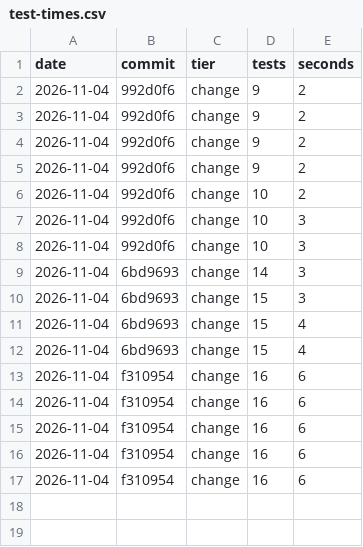
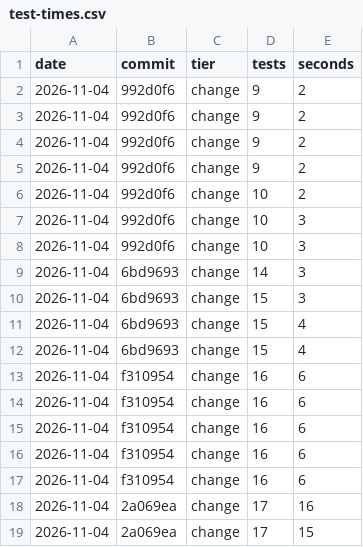
Before and after one commit to wizdes/MacDiskStats, a CSV file: docs/test-times.csv, drawn as a sheet.

Commit message:
Rename to MacDiskStats; visible cushions, narrow columns, folder status line, click speed measure
Checks 17 of 17. On the whole disk: click 25 ms, layout and shade 122 ms.

```diff
--- a/docs/test-times.csv
+++ b/docs/test-times.csv
@@ -17 +17,3 @@ date,commit,tier,tests,seconds
 2026-11-04,f310954,change,16,6
+2026-11-04,2a069ea,change,17,16
+2026-11-04,2a069ea,change,17,15
```
Also changed, not shown: 23 other files.
